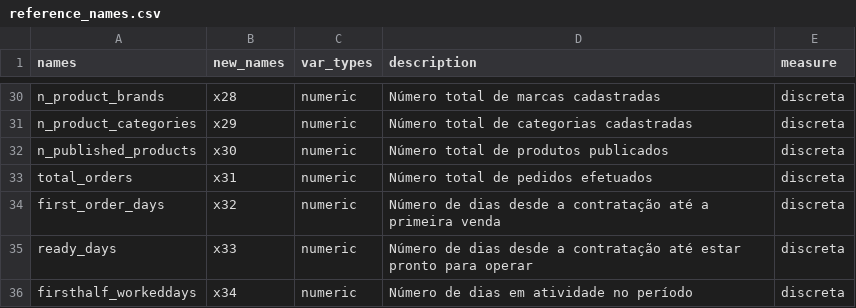
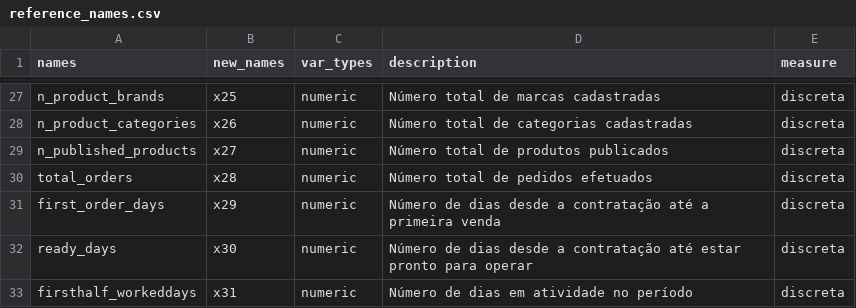
Before and after one commit to acsjunior/dsbd-churn-analysis, a CSV file: Data/reference_names.csv, drawn as a sheet; only a part is shown, gaps mark what is left out; the diff covers the shown part only.

```diff
--- a/Data/reference_names.csv
+++ b/Data/reference_names.csv
@@ -30,7 +27,7 @@
-"n_product_brands","x28","numeric","Número total de marcas cadastradas","discreta"
-"n_product_categories","x29","numeric","Número total de categorias cadastradas","discreta"
-"n_published_products","x30","numeric","Número total de produtos publicados","discreta"
-"total_orders","x31","numeric","Número total de pedidos efetuados","discreta"
-"first_order_days","x32","numeric","Número de dias desde a contratação até a primeira venda","discreta"
-"ready_days","x33","numeric","Número de dias desde a contratação até estar pronto para operar","discreta"
-"firsthalf_workeddays","x34","numeric","Número de dias em atividade no período","discreta"
+"n_product_brands","x25","numeric","Número total de marcas cadastradas","discreta"
+"n_product_categories","x26","numeric","Número total de categorias cadastradas","discreta"
+"n_published_products","x27","numeric","Número total de produtos publicados","discreta"
+"total_orders","x28","numeric","Número total de pedidos efetuados","discreta"
+"first_order_days","x29","numeric","Número de dias desde a contratação até a primeira venda","discreta"
+"ready_days","x30","numeric","Número de dias desde a contratação até estar pronto para operar","discreta"
+"firsthalf_workeddays","x31","numeric","Número de dias em atividade no período","discreta"
```
Also changed, not shown: 3 removed rows and 24 edited cells elsewhere in this file, 13 other files.
